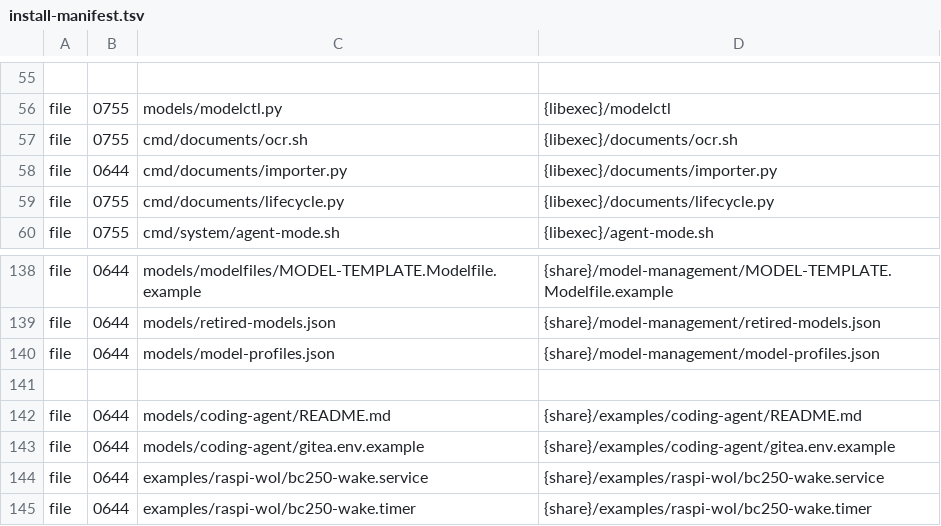
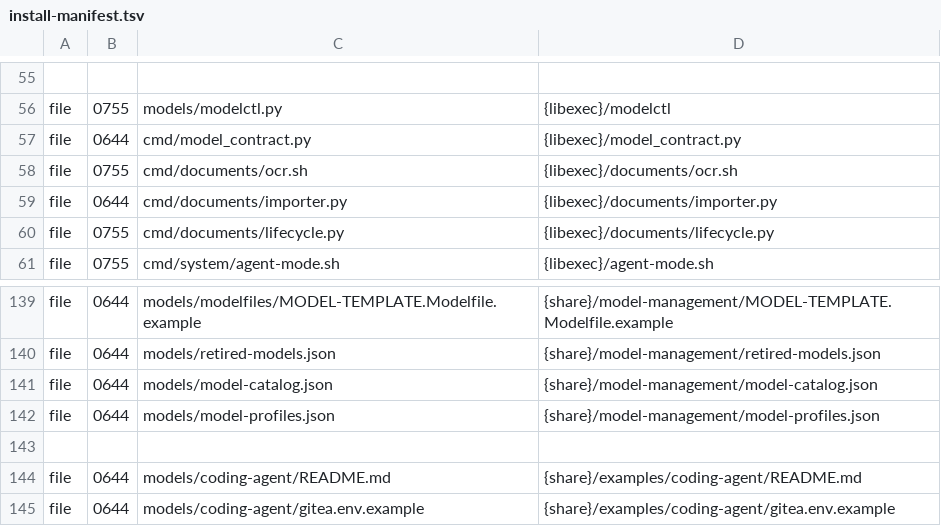
Before and after one commit to Kieni1/amd-bc-250-llm, a TSV file: packaging/install-manifest.tsv, drawn as a sheet; only a part is shown, gaps mark what is left out; the shorter side is filled out with more unchanged rows; the diff names each change by its address in the sheet, - before the commit and + after, or states it on an @@ line.

Commit message:
Strengthen model metadata and packaging validation

```diff
--- a/packaging/install-manifest.tsv
+++ b/packaging/install-manifest.tsv
+row 57: file | 0644 | cmd/model_contract.py | {libexec}/model_contract.py
+row 141: file | 0644 | models/model-catalog.json | {share}/model-management/model-catalog.json
```
Also changed, not shown: 7 other files.
